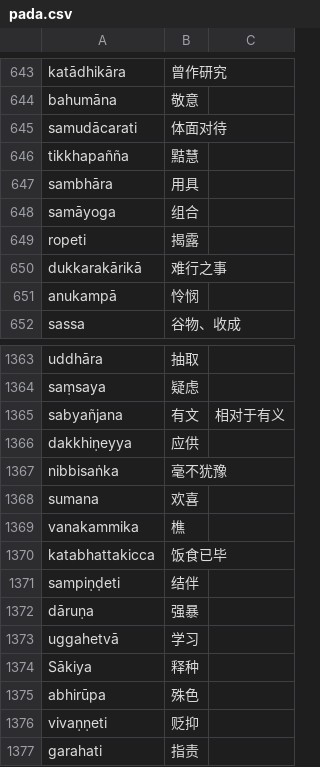
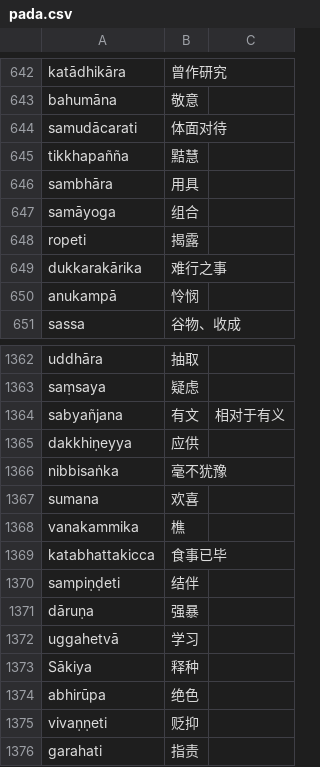
Before and after one commit to jhintr/nirutti, a CSV file: pada.csv, drawn as a sheet; only a part is shown, gaps mark what is left out; the diff covers the shown part only.

```diff
--- a/pada.csv
+++ b/pada.csv
@@ -649,3 +648,3 @@ samāyoga,组合,
 ropeti,揭露,
-dukkarakārikā,难行之事,
+dukkarakārika,难行之事,
 anukampā,怜悯,
@@ -1369,3 +1368,3 @@ sumana,欢喜,
 vanakammika,樵,
-katabhattakicca,饭食已毕,
+katabhattakicca,食事已毕,
 sampiṇḍeti,结伴,
@@ -1374,3 +1373,3 @@ uggahetvā,学习,
 Sākiya,释种,
-abhirūpa,殊色,
+abhirūpa,绝色,
 vivaṇṇeti,贬抑,
```
Also changed, not shown: 18 added rows, 1 removed row and 1 edited cell elsewhere in this file.
